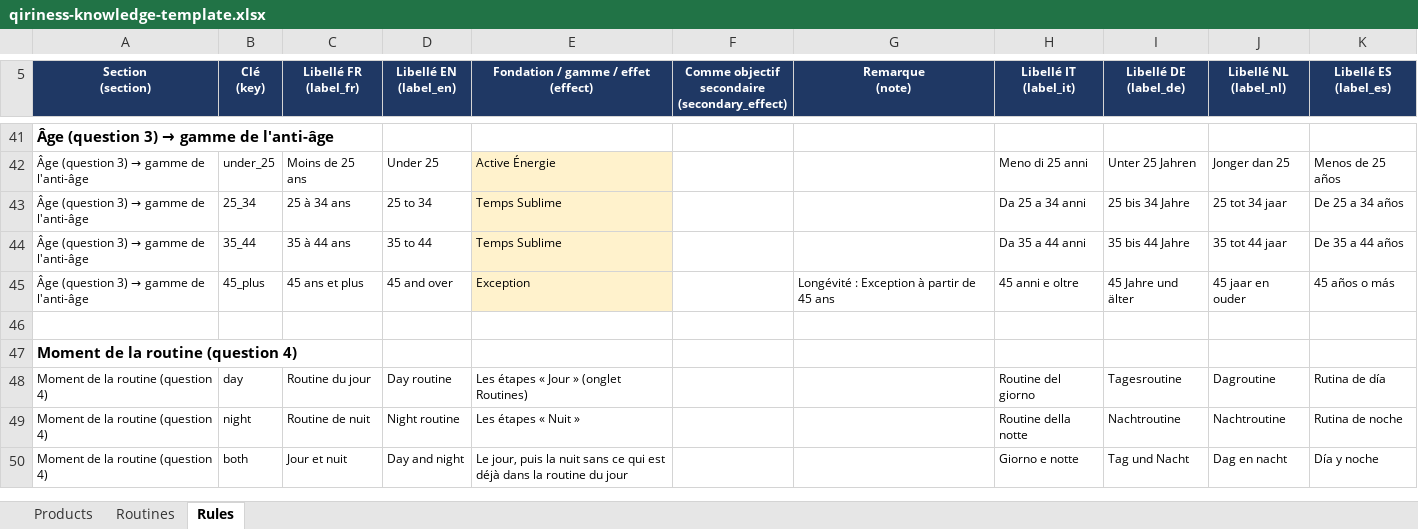
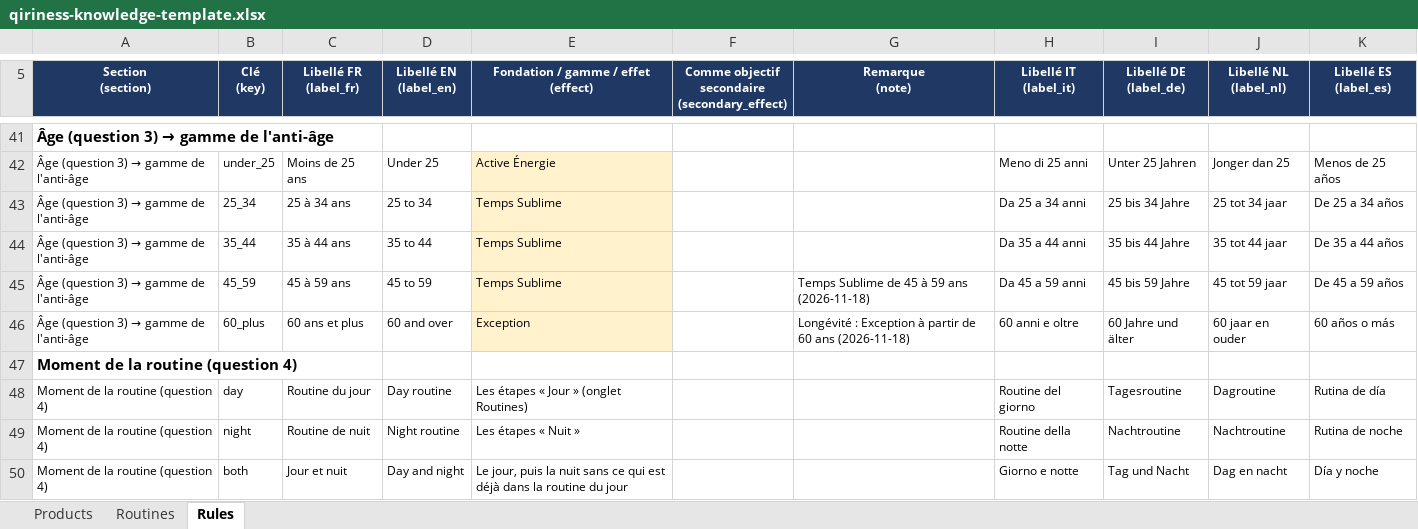
Before and after one commit to Qiriness/Qiriness-AP, an Excel workbook: data/advisor/qiriness-knowledge-template.xlsx, sheet Rules, drawn as a sheet; only a part is shown, gaps mark what is left out; values as stored, in another font and other column widths than the file's, no borders; removed rows and columns are numbered as before the commit, all else as after; the diff names each change by its address in the sheet, - before the commit and + after, or states it on an @@ line.

```diff
--- a/data/advisor/qiriness-knowledge-template.xlsx (sheet Rules)
+++ b/data/advisor/qiriness-knowledge-template.xlsx (sheet Rules)
+row 45: Âge (question 3) → gamme de l'anti-âge | 45_59 | 45 à 59 ans | 45 to 59 | Temps Sublime |  | Temps Sublime de 45 à 59 ans (2026-11-18) | Da 45 a 59 anni | 45 bis 59 Jahre | 45 tot 59 jaar | De 45 a 59 años
-B46 (Clé (key)): 45_plus
+B46 (Clé (key)): 60_plus
-C46 (Libellé FR (label_fr)): 45 ans et plus
+C46 (Libellé FR (label_fr)): 60 ans et plus
-D46 (Libellé EN (label_en)): 45 and over
+D46 (Libellé EN (label_en)): 60 and over
-G46 (Remarque (note)): …partir de 45 ans
+G46 (Remarque (note)): …partir de 60 ans (2026-11-18)
-H46 (Libellé IT (label_it)): 45 anni e oltre
+H46 (Libellé IT (label_it)): 60 anni e oltre
-I46 (Libellé DE (label_de)): 45 Jahre und älter
+I46 (Libellé DE (label_de)): 60 Jahre und älter
-J46 (Libellé NL (label_nl)): 45 jaar en ouder
+J46 (Libellé NL (label_nl)): 60 jaar en ouder
-K46 (Libellé ES (label_es)): 45 años o más
+K46 (Libellé ES (label_es)): 60 años o más
-row 46: (empty)
```
Also changed, not shown: 7 other files.
